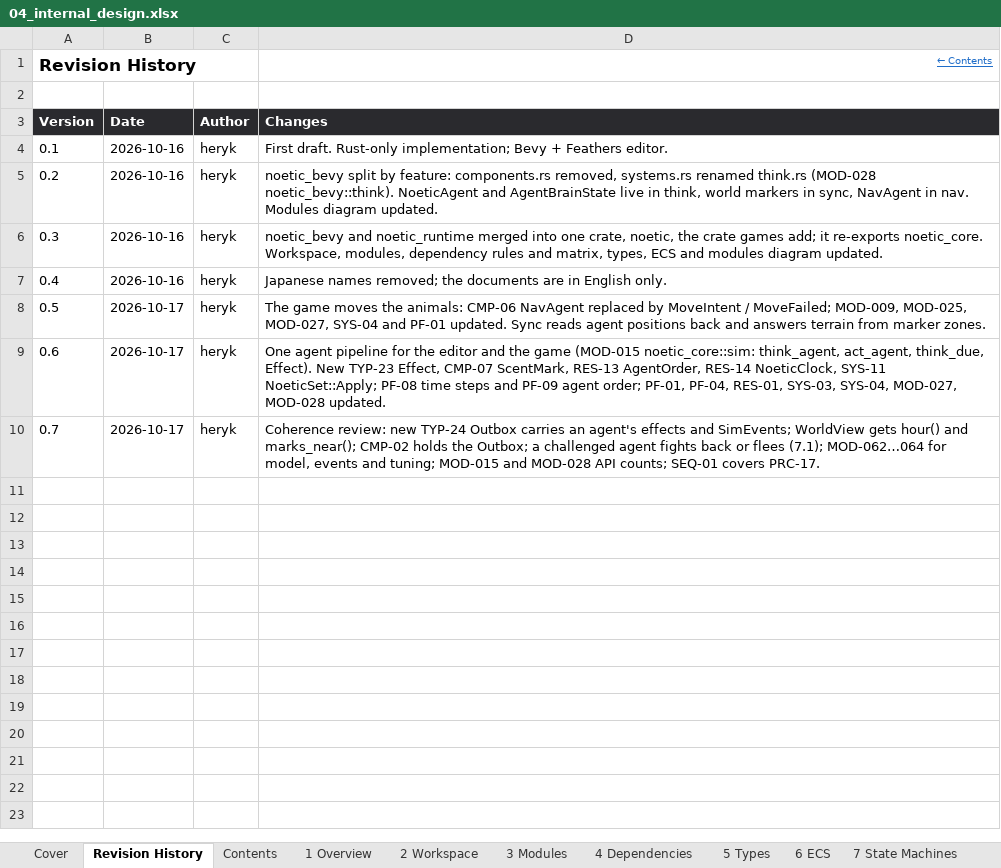
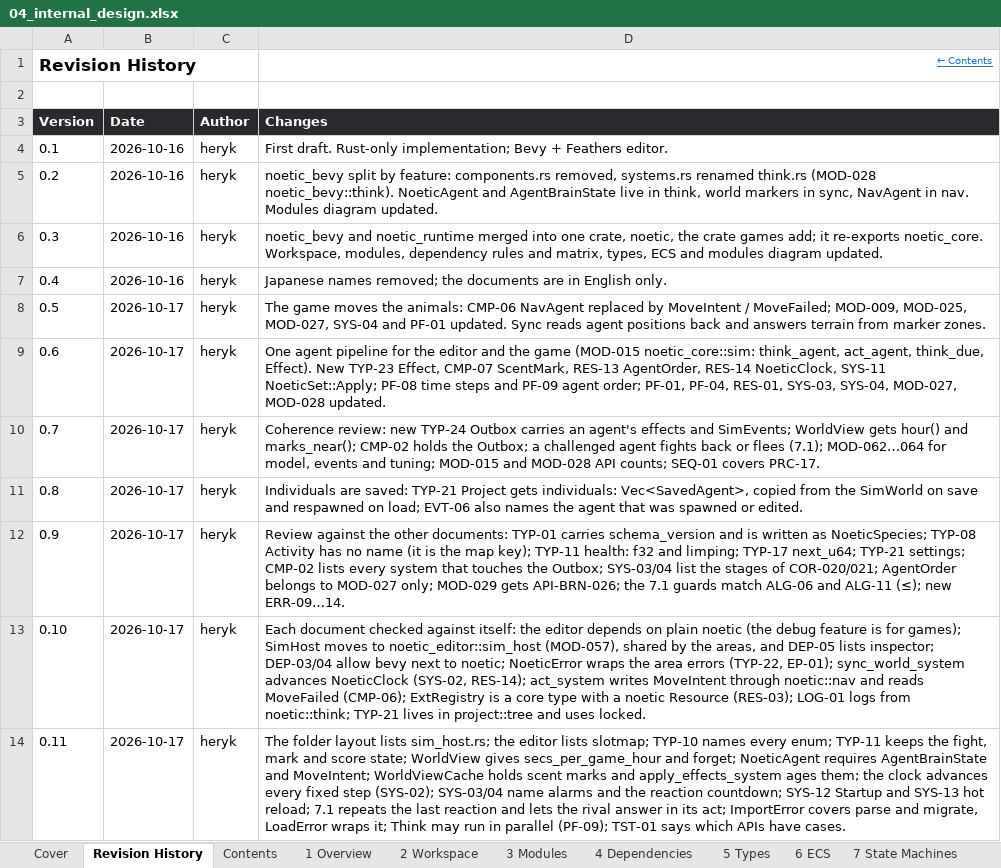
Before and after one commit to Heryk13/noetic, an Excel workbook: docs/04_internal_design.xlsx, sheet Revision History, drawn as a sheet; values as stored, in another font and other column widths than the file's, no borders; the diff names each change by its address in the sheet, - before the commit and + after, or states it on an @@ line.

Commit message:
docs: save the individuals and make the documents agree with each other

```diff
--- a/docs/04_internal_design.xlsx (sheet Revision History)
+++ b/docs/04_internal_design.xlsx (sheet Revision History)
+row 11: 0.8 | 2026-10-17 | heryk | Individuals are saved: TYP-21 Project gets individuals: Vec<SavedAgent>, copied from the SimWorld on save and respawned on load; EVT-06 also names the agent that was spawned or edited.
+row 12: 0.9 | 2026-10-17 | heryk | Review against the other documents: TYP-01 carries schema_version and is written as NoeticSpecies; TYP-08 Activity has no name (it is the map key); TYP-11 health: f32 and limping; TYP-17 next_u64; TYP-21 settings; CMP-02 lists every system that touches the Outbox; SYS-03/04 list the stages of COR-020/021; AgentOrder belongs to MOD-027 only; MOD-029 gets API-BRN-026; the 7.1 guards match ALG-06 and ALG-11 (≤); new ERR-09…14.
+row 13: 0.10 | 2026-10-17 | heryk | Each document checked against itself: the editor depends on plain noetic (the debug feature is for games); SimHost moves to noetic_editor::sim_host (MOD-057), shared by the areas, and DEP-05 lists inspector; DEP-03/04 allow bevy next to noetic; NoeticError wraps the area errors (TYP-22, EP-01); sync_world_system advances NoeticClock (SYS-02, RES-14); act_system writes MoveIntent through noetic::nav and reads MoveFailed (CMP-06); ExtRegistry is a core type with a noetic Resource (RES-03); LOG-01 logs from noetic::think; TYP-21 lives in project::tree and uses locked.
+row 14: 0.11 | 2026-10-17 | heryk | The folder layout lists sim_host.rs; the editor lists slotmap; TYP-10 names every enum; TYP-11 keeps the fight, mark and score state; WorldView gives secs_per_game_hour and forget; NoeticAgent requires AgentBrainState and MoveIntent; WorldViewCache holds scent marks and apply_effects_system ages them; the clock advances every fixed step (SYS-02); SYS-03/04 name alarms and the reaction countdown; SYS-12 Startup and SYS-13 hot reload; 7.1 repeats the last reaction and lets the rival answer in its act; ImportError covers parse and migrate, LoadError wraps it; Think may run in parallel (PF-09); TST-01 says which APIs have cases.
```
Also changed, not shown: sheet 9 Errors & Logging, sheet 6 ECS, sheet 5 Types, sheet 7 State Machines, sheet 3 Modules, sheet 4 Dependencies, 4 more sheets, charts or pictures, docs/02_basic_design.xlsx, docs/05_detailed_design.xlsx, 8 other files.
